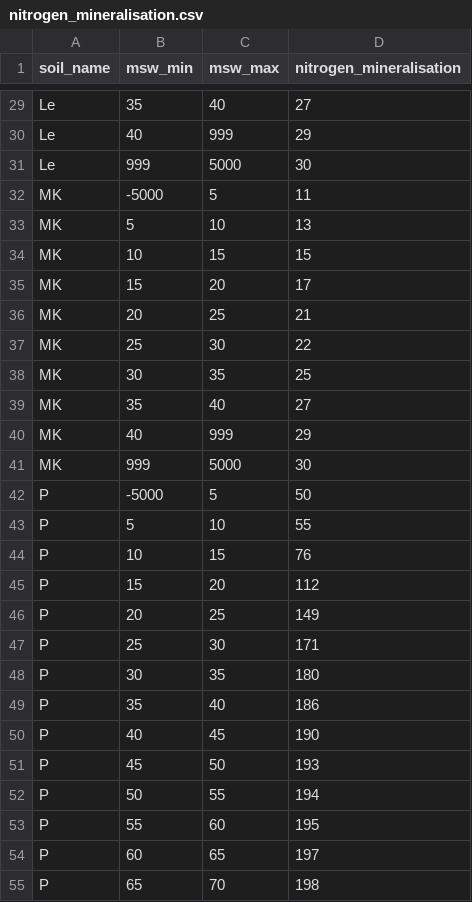
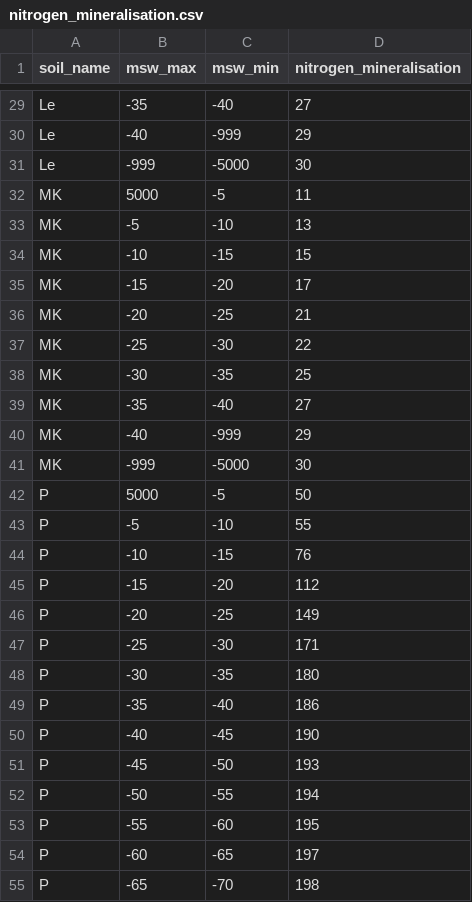
Before and after one commit to inbo/niche_vlaanderen, a CSV file: niche_vlaanderen/system_tables/nitrogen_mineralisation.csv, drawn as a sheet; only a part is shown, gaps mark what is left out; removed rows and columns are numbered as before the commit, all else as after; the diff covers the shown part only; the diff names each change by its address in the sheet, - before the commit and + after, or states it on an @@ line.

```diff
--- a/niche_vlaanderen/system_tables/nitrogen_mineralisation.csv
+++ b/niche_vlaanderen/system_tables/nitrogen_mineralisation.csv
-column B (msw_min), rows 29-55: 35 | 40 | 999 | -5000 | 5 | 10 | 15 | 20 | 25 | 30 | 35 | 40 | 999 | -5000 | 5 | 10 | 15 | 20 | 25 | 30 | 35 | 40 | 45 | 50 | 55 | 60 | 65
+column C (msw_min), rows 29-55: -40 | -999 | -5000 | -5 | -10 | -15 | -20 | -25 | -30 | -35 | -40 | -999 | -5000 | -5 | -10 | -15 | -20 | -25 | -30 | -35 | -40 | -45 | -50 | -55 | -60 | -65 | -70
-B29 (msw_max): 40
+B29 (msw_max): -35
-B30 (msw_max): 999
+B30 (msw_max): -40
-B31 (msw_max): 5000
+B31 (msw_max): -999
-B32 (msw_max): 5
+B32 (msw_max): 5000
-B33 (msw_max): 10
+B33 (msw_max): -5
-B34 (msw_max): 15
+B34 (msw_max): -10
-B35 (msw_max): 20
+B35 (msw_max): -15
-B36 (msw_max): 25
+B36 (msw_max): -20
-B37 (msw_max): 30
+B37 (msw_max): -25
-B38 (msw_max): 35
+B38 (msw_max): -30
-B39 (msw_max): 40
+B39 (msw_max): -35
-B40 (msw_max): 999
+B40 (msw_max): -40
-B41 (msw_max): 5000
+B41 (msw_max): -999
-B42 (msw_max): 5
+B42 (msw_max): 5000
-B43 (msw_max): 10
+B43 (msw_max): -5
-B44 (msw_max): 15
+B44 (msw_max): -10
-B45 (msw_max): 20
+B45 (msw_max): -15
-B46 (msw_max): 25
+B46 (msw_max): -20
-B47 (msw_max): 30
+B47 (msw_max): -25
-B48 (msw_max): 35
+B48 (msw_max): -30
-B49 (msw_max): 40
+B49 (msw_max): -35
-B50 (msw_max): 45
+B50 (msw_max): -40
-B51 (msw_max): 50
+B51 (msw_max): -45
-B52 (msw_max): 55
+B52 (msw_max): -50
-B53 (msw_max): 60
+B53 (msw_max): -55
-B54 (msw_max): 65
+B54 (msw_max): -60
-B55 (msw_max): 70
+B55 (msw_max): -65
```
Also changed, not shown: 105 edited cells elsewhere in this file, niche_vlaanderen/system_tables/niche_vegetation.csv.
